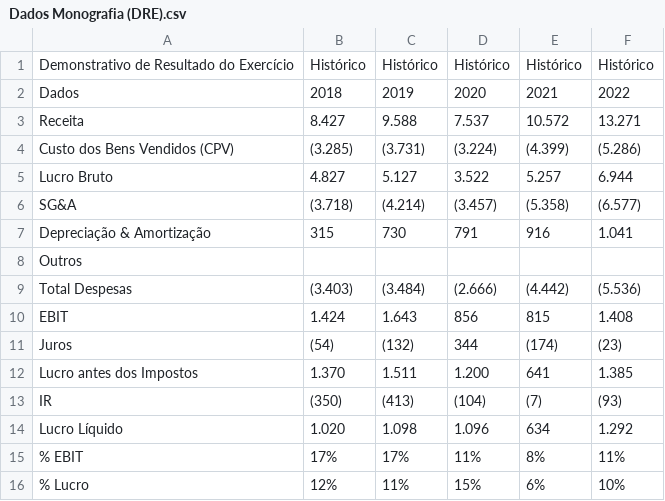
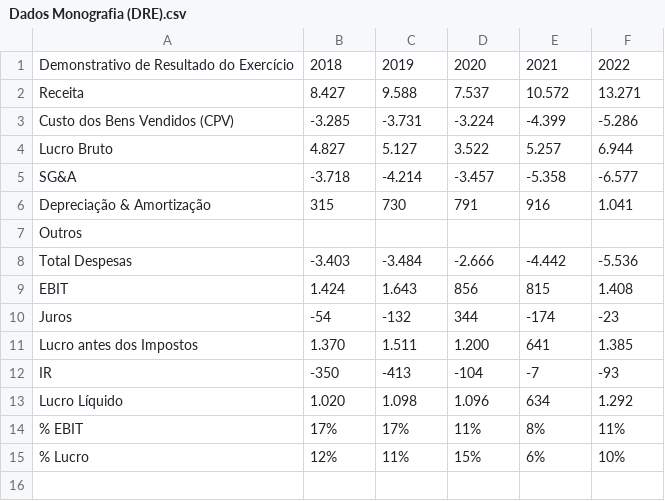
Before and after one commit to RkSouza/Monografia-23.1-LREN3, a CSV file: Dados Monografia (DRE).csv, drawn as a sheet; removed rows and columns are numbered as before the commit, all else as after; the diff names each change by its address in the sheet, - before the commit and + after, or states it on an @@ line.

Commit message:
Update Dados Monografia (DRE).csv

```diff
--- a/Dados Monografia (DRE).csv
+++ b/Dados Monografia (DRE).csv
-row 1: Demonstrativo de Resultado do Exercício | Histórico | Histórico | Histórico | Histórico | Histórico
-A1: Dados
+A1: Demonstrativo de Resultado do Exercício
-B3: (3.285)
+B3: -3.285
-C3: (3.731)
+C3: -3.731
-D3: (3.224)
+D3: -3.224
-E3: (4.399)
+E3: -4.399
-F3: (5.286)
+F3: -5.286
-B5: (3.718)
+B5: -3.718
-C5: (4.214)
+C5: -4.214
-D5: (3.457)
+D5: -3.457
-E5: (5.358)
+E5: -5.358
-F5: (6.577)
+F5: -6.577
-B8: (3.403)
+B8: -3.403
-C8: (3.484)
+C8: -3.484
-D8: (2.666)
+D8: -2.666
-E8: (4.442)
+E8: -4.442
-F8: (5.536)
+F8: -5.536
-B10: (54)
+B10: -54
-C10: (132)
+C10: -132
-E10: (174)
+E10: -174
-F10: (23)
+F10: -23
-B12: (350)
+B12: -350
-C12: (413)
+C12: -413
-D12: (104)
+D12: -104
-E12: (7)
+E12: -7
-F12: (93)
+F12: -93
```
